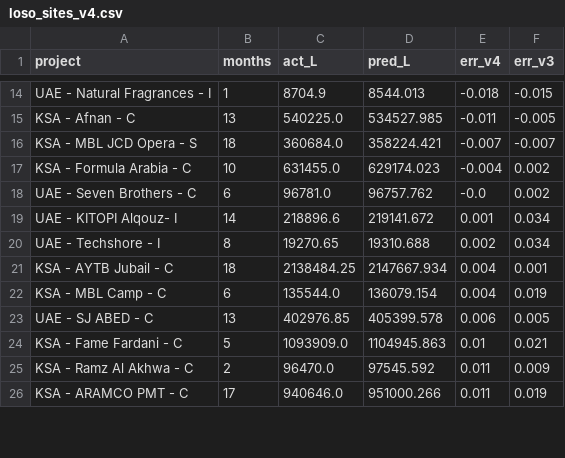
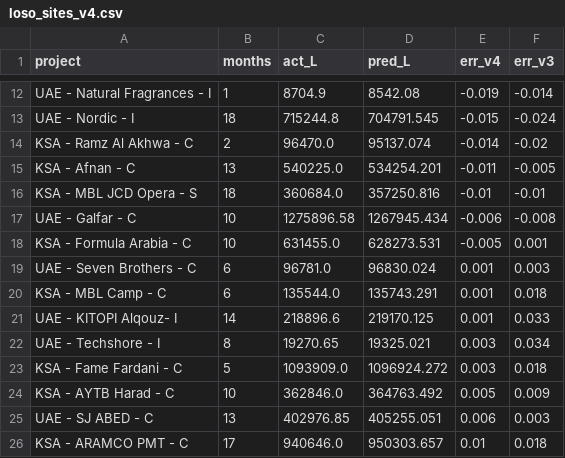
Before and after one commit to imrannit-1987/rss-hybrid-model, a CSV file: outputs/fit_v4/loso_sites_v4.csv, drawn as a sheet; only a part is shown, gaps mark what is left out; removed rows and columns are numbered as before the commit, all else as after; the diff covers the shown part only; the diff names each change by its address in the sheet, - before the commit and + after, or states it on an @@ line.

```diff
--- a/outputs/fit_v4/loso_sites_v4.csv
+++ b/outputs/fit_v4/loso_sites_v4.csv
-D12 (pred_L): 8544.013
+D12 (pred_L): 8542.08
-E12 (err_v4): -0.018
+E12 (err_v4): -0.019
-F12 (err_v3): -0.015
+F12 (err_v3): -0.014
+row 13: UAE - Nordic - I | 18 | 715244.8 | 704791.545 | -0.015 | -0.024
+row 14: KSA - Ramz Al Akhwa - C | 2 | 96470.0 | 95137.074 | -0.014 | -0.02
-D15 (pred_L): 534527.985
+D15 (pred_L): 534254.201
-D16 (pred_L): 358224.421
+D16 (pred_L): 357250.816
-E16 (err_v4): -0.007
+E16 (err_v4): -0.01
-F16 (err_v3): -0.007
+F16 (err_v3): -0.01
+row 17: UAE - Galfar - C | 10 | 1275896.58 | 1267945.434 | -0.006 | -0.008
-D18 (pred_L): 629174.023
+D18 (pred_L): 628273.531
-E18 (err_v4): -0.004
+E18 (err_v4): -0.005
-F18 (err_v3): 0.002
+F18 (err_v3): 0.001
-D19 (pred_L): 96757.762
+D19 (pred_L): 96830.024
-E19 (err_v4): -0.0
+E19 (err_v4): 0.001
-F19 (err_v3): 0.002
+F19 (err_v3): 0.003
+row 20: KSA - MBL Camp - C | 6 | 135544.0 | 135743.291 | 0.001 | 0.018
-D21 (pred_L): 219141.672
+D21 (pred_L): 219170.125
-F21 (err_v3): 0.034
+F21 (err_v3): 0.033
-D22 (pred_L): 19310.688
+D22 (pred_L): 19325.021
-E22 (err_v4): 0.002
+E22 (err_v4): 0.003
-row 21: KSA - AYTB Jubail - C | 18 | 2138484.25 | 2147667.934 | 0.004 | 0.001
-row 22: KSA - MBL Camp - C | 6 | 135544.0 | 136079.154 | 0.004 | 0.019
+row 23: KSA - Fame Fardani - C | 5 | 1093909.0 | 1096924.272 | 0.003 | 0.018
+row 24: KSA - AYTB Harad - C | 10 | 362846.0 | 364763.492 | 0.005 | 0.009
-D25 (pred_L): 405399.578
+D25 (pred_L): 405255.051
-F25 (err_v3): 0.005
+F25 (err_v3): 0.003
-row 24: KSA - Fame Fardani - C | 5 | 1093909.0 | 1104945.863 | 0.01 | 0.021
-row 25: KSA - Ramz Al Akhwa - C | 2 | 96470.0 | 97545.592 | 0.011 | 0.009
-D26 (pred_L): 951000.266
+D26 (pred_L): 950303.657
-E26 (err_v4): 0.011
+E26 (err_v4): 0.01
-F26 (err_v3): 0.019
+F26 (err_v3): 0.018
```
Also changed, not shown: 4 added rows, 6 removed rows and 52 edited cells elsewhere in this file, outputs/fit_v4/fuel_curves_v4.csv, outputs/fit_v4/loso_months_v4.csv, 8 other files.
